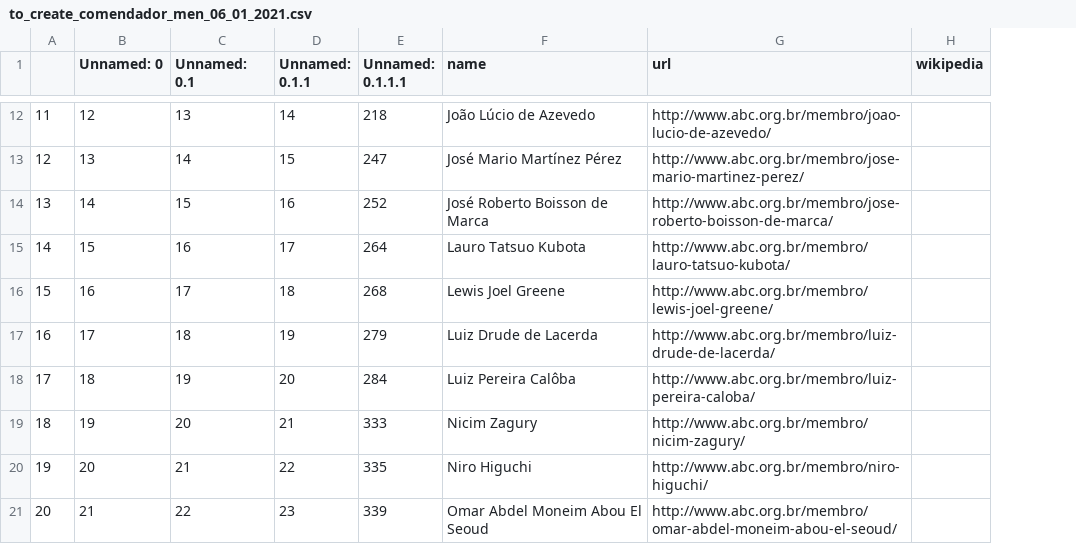
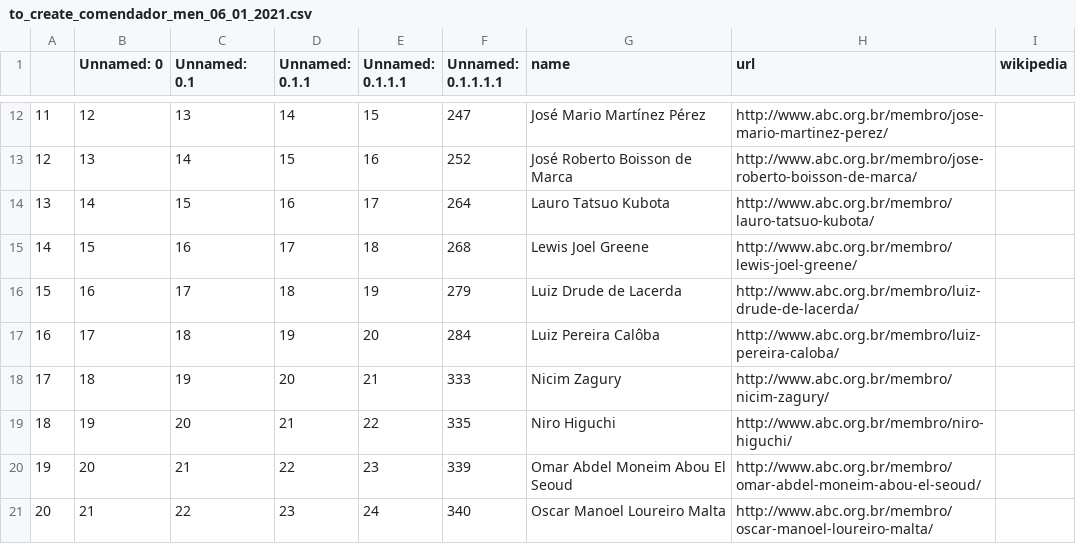
Before and after one commit to lubianat/wikiabc, a CSV file: to_create_comendador_men_06_01_2021.csv, drawn as a sheet; only a part is shown, gaps mark what is left out; addresses are those after the commit; the diff covers the shown part only; the diff names each change by its address in the sheet, - before the commit and + after, or states it on an @@ line.

```diff
--- a/to_create_comendador_men_06_01_2021.csv
+++ b/to_create_comendador_men_06_01_2021.csv
+column E (Unnamed: 0.1.1.1), rows 12-21: 15 | 16 | 17 | 18 | 19 | 20 | 21 | 22 | 23 | 24
-F1: Unnamed: 0.1.1.1
+F1: Unnamed: 0.1.1.1.1
-F12 (Unnamed: 0.1.1.1.1): 218
+F12 (Unnamed: 0.1.1.1.1): 247
-G12 (name): João Lúcio de Azevedo
+G12 (name): José Mario Martínez Pérez
-H12 (url): http://www.abc.org.br/membro/joao-lucio-de-azevedo/
+H12 (url): http://www.abc.org.br/membro/jose-mario-martinez-perez/
-F13 (Unnamed: 0.1.1.1.1): 247
+F13 (Unnamed: 0.1.1.1.1): 252
-G13 (name): José Mario Martínez Pérez
+G13 (name): José Roberto Boisson de Marca
-H13 (url): http://www.abc.org.br/membro/jose-mario-martinez-perez/
+H13 (url): http://www.abc.org.br/membro/jose-roberto-boisson-de-marca/
-F14 (Unnamed: 0.1.1.1.1): 252
+F14 (Unnamed: 0.1.1.1.1): 264
-G14 (name): José Roberto Boisson de Marca
+G14 (name): Lauro Tatsuo Kubota
-H14 (url): http://www.abc.org.br/membro/jose-roberto-boisson-de-marca/
+H14 (url): http://www.abc.org.br/membro/lauro-tatsuo-kubota/
-F15 (Unnamed: 0.1.1.1.1): 264
+F15 (Unnamed: 0.1.1.1.1): 268
-G15 (name): Lauro Tatsuo Kubota
+G15 (name): Lewis Joel Greene
-H15 (url): http://www.abc.org.br/membro/lauro-tatsuo-kubota/
+H15 (url): http://www.abc.org.br/membro/lewis-joel-greene/
-F16 (Unnamed: 0.1.1.1.1): 268
+F16 (Unnamed: 0.1.1.1.1): 279
-G16 (name): Lewis Joel Greene
+G16 (name): Luiz Drude de Lacerda
-H16 (url): http://www.abc.org.br/membro/lewis-joel-greene/
+H16 (url): http://www.abc.org.br/membro/luiz-drude-de-lacerda/
-F17 (Unnamed: 0.1.1.1.1): 279
+F17 (Unnamed: 0.1.1.1.1): 284
-G17 (name): Luiz Drude de Lacerda
+G17 (name): Luiz Pereira Calôba
-H17 (url): http://www.abc.org.br/membro/luiz-drude-de-lacerda/
+H17 (url): http://www.abc.org.br/membro/luiz-pereira-caloba/
-F18 (Unnamed: 0.1.1.1.1): 284
+F18 (Unnamed: 0.1.1.1.1): 333
-G18 (name): Luiz Pereira Calôba
+G18 (name): Nicim Zagury
-H18 (url): http://www.abc.org.br/membro/luiz-pereira-caloba/
+H18 (url): http://www.abc.org.br/membro/nicim-zagury/
-F19 (Unnamed: 0.1.1.1.1): 333
+F19 (Unnamed: 0.1.1.1.1): 335
-G19 (name): Nicim Zagury
+G19 (name): Niro Higuchi
-H19 (url): http://www.abc.org.br/membro/nicim-zagury/
+H19 (url): http://www.abc.org.br/membro/niro-higuchi/
-F20 (Unnamed: 0.1.1.1.1): 335
+F20 (Unnamed: 0.1.1.1.1): 339
-G20 (name): Niro Higuchi
+G20 (name): Omar Abdel Moneim Abou El Seoud
-H20 (url): http://www.abc.org.br/membro/niro-higuchi/
+H20 (url): http://www.abc.org.br/membro/omar-abdel-moneim-abou-el-seoud/
-F21 (Unnamed: 0.1.1.1.1): 339
+F21 (Unnamed: 0.1.1.1.1): 340
-G21 (name): Omar Abdel Moneim Abou El Seoud
+G21 (name): Oscar Manoel Loureiro Malta
-H21 (url): http://www.abc.org.br/membro/omar-abdel-moneim-abou-el-seoud/
+H21 (url): http://www.abc.org.br/membro/oscar-manoel-loureiro-malta/
```
Also changed, not shown: 1 removed row and 63 edited cells elsewhere in this file, 2 other files.
